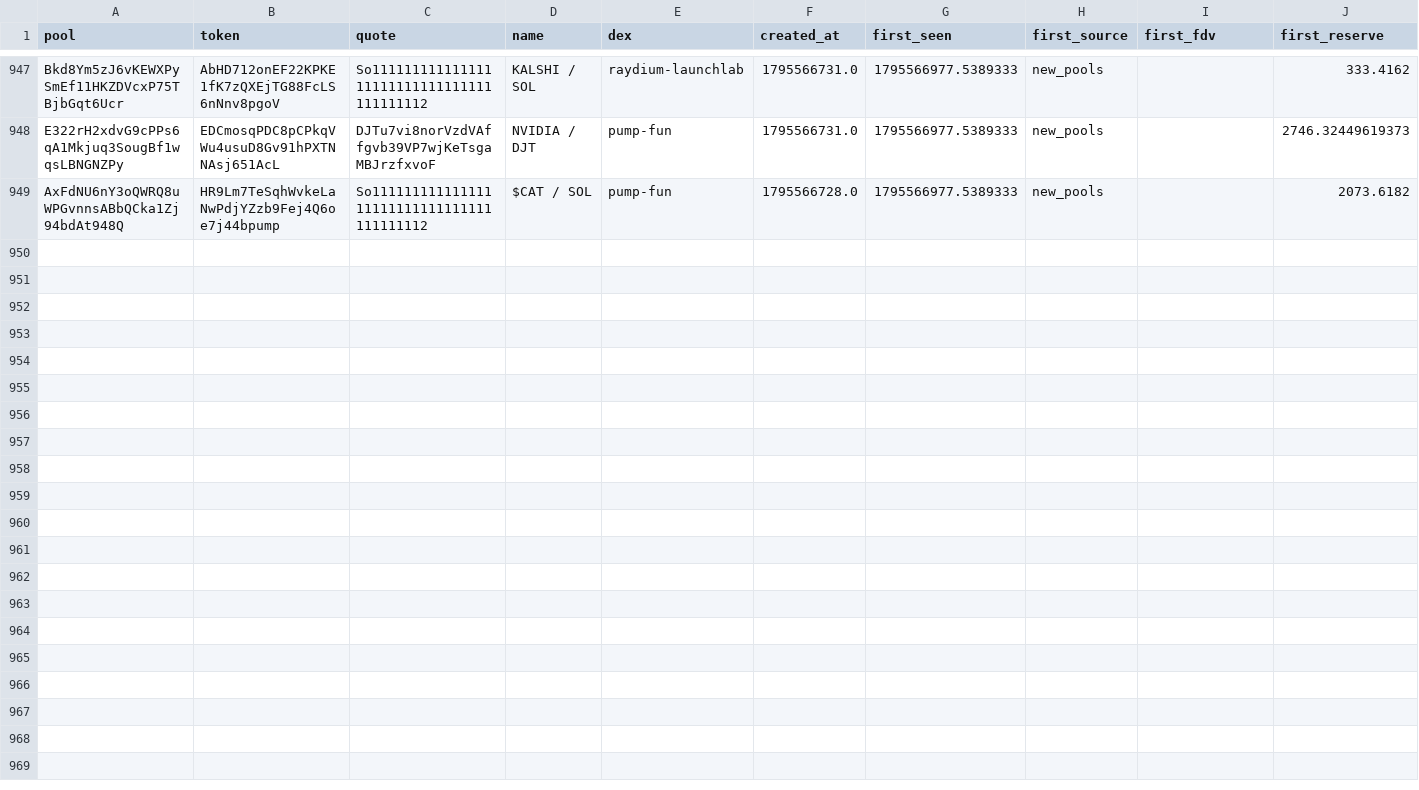
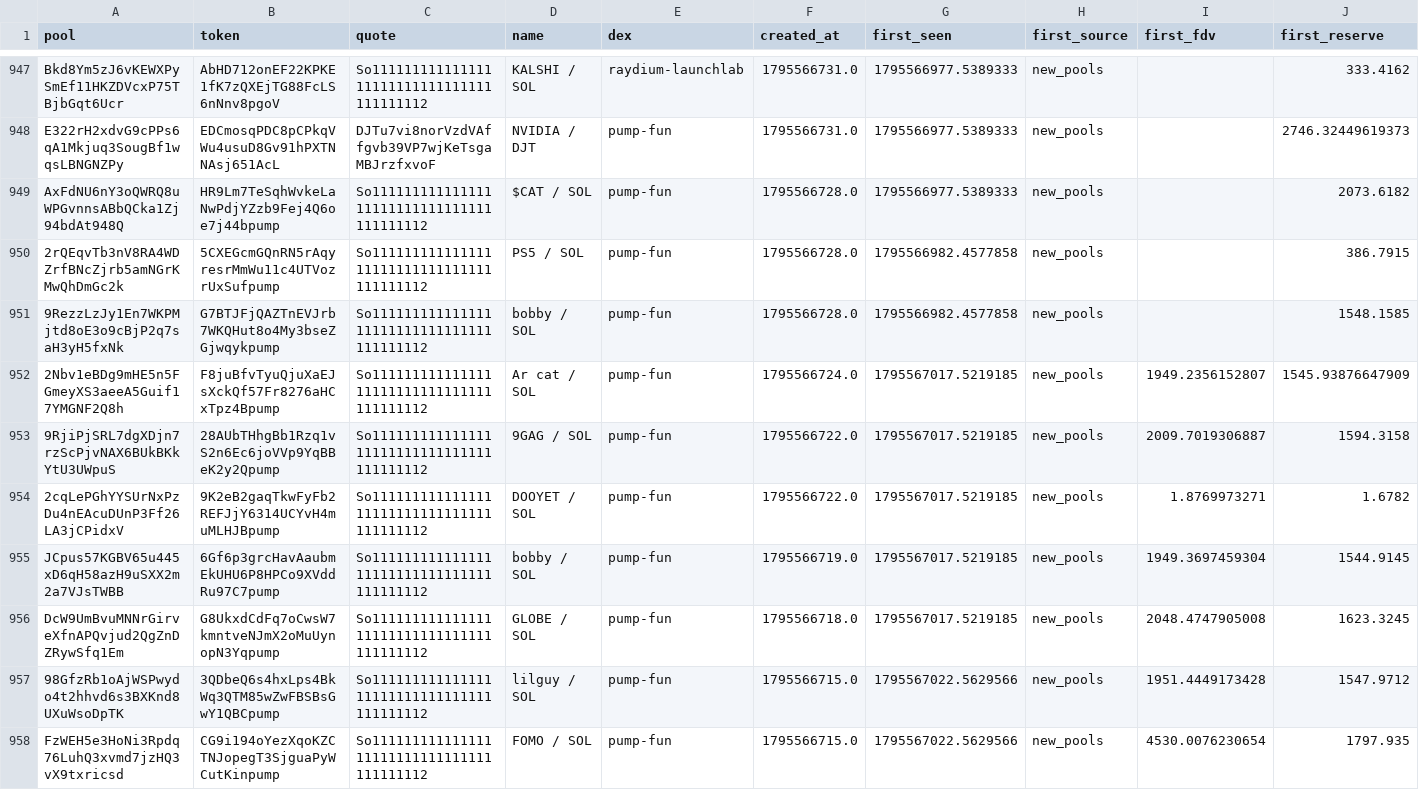
Before and after one commit to davidbobholz-stack/young-coin-collector., a CSV file: shards/2026-11-25/pools_seen.csv, drawn as a sheet; only a part is shown, gaps mark what is left out; rows hold the shown columns only; the diff covers the shown part only; the diff names each change by its address in the sheet, - before the commit and + after, or states it on an @@ line.

```diff
--- a/shards/2026-11-25/pools_seen.csv
+++ b/shards/2026-11-25/pools_seen.csv
+row 950: 2rQEqvTb3nV8RA4WDZrfBNcZjrb5amNGrKMwQhDmGc2k | 5CXEGcmGQnRN5rAqyresrMmWu11c4UTVozrUxSufpump | So11111111111111111111111111111111111111112 | PS5 / SOL | pump-fun | 1795566728.0 | 1795566982.4577858 | new_pools |  | 386.7915
+row 951: 9RezzLzJy1En7WKPMjtd8oE3o9cBjP2q7saH3yH5fxNk | G7BTJFjQAZTnEVJrb7WKQHut8o4My3bseZGjwqykpump | So11111111111111111111111111111111111111112 | bobby / SOL | pump-fun | 1795566728.0 | 1795566982.4577858 | new_pools |  | 1548.1585
+row 952: 2Nbv1eBDg9mHE5n5FGmeyXS3aeeA5Guif17YMGNF2Q8h | F8juBfvTyuQjuXaEJsXckQf57Fr8276aHCxTpz4Bpump | So11111111111111111111111111111111111111112 | Ar cat / SOL | pump-fun | 1795566724.0 | 1795567017.5219185 | new_pools | 1949.2356152807 | 1545.93876647909
+row 953: 9RjiPjSRL7dgXDjn7rzScPjvNAX6BUkBKkYtU3UWpuS | 28AUbTHhgBb1Rzq1vS2n6Ec6joVVp9YqBBeK2y2Qpump | So11111111111111111111111111111111111111112 | 9GAG / SOL | pump-fun | 1795566722.0 | 1795567017.5219185 | new_pools | 2009.7019306887 | 1594.3158
+row 954: 2cqLePGhYYSUrNxPzDu4nEAcuDUnP3Ff26LA3jCPidxV | 9K2eB2gaqTkwFyFb2REFJjY6314UCYvH4muMLHJBpump | So11111111111111111111111111111111111111112 | DOOYET / SOL | pump-fun | 1795566722.0 | 1795567017.5219185 | new_pools | 1.8769973271 | 1.6782
+row 955: JCpus57KGBV65u445xD6qH58azH9uSXX2m2a7VJsTWBB | 6Gf6p3grcHavAaubmEkUHU6P8HPCo9XVddRu97C7pump | So11111111111111111111111111111111111111112 | bobby / SOL | pump-fun | 1795566719.0 | 1795567017.5219185 | new_pools | 1949.3697459304 | 1544.9145
+row 956: DcW9UmBvuMNNrGirveXfnAPQvjud2QgZnDZRywSfq1Em | G8UkxdCdFq7oCwsW7kmntveNJmX2oMuUynopN3Yqpump | So11111111111111111111111111111111111111112 | GLOBE / SOL | pump-fun | 1795566718.0 | 1795567017.5219185 | new_pools | 2048.4747905008 | 1623.3245
+row 957: 98GfzRb1oAjWSPwydo4t2hhvd6s3BXKnd8UXuWsoDpTK | 3QDbeQ6s4hxLps4BkWq3QTM85wZwFBSBsGwY1QBCpump | So11111111111111111111111111111111111111112 | lilguy / SOL | pump-fun | 1795566715.0 | 1795567022.5629566 | new_pools | 1951.4449173428 | 1547.9712
+row 958: FzWEH5e3HoNi3Rpdq76LuhQ3xvmd7jzHQ3vX9txricsd | CG9i194oYezXqoKZCTNJopegT3SjguaPyWCutKinpump | So11111111111111111111111111111111111111112 | FOMO / SOL | pump-fun | 1795566715.0 | 1795567022.5629566 | new_pools | 4530.0076230654 | 1797.935
```
Also changed, not shown: 9 added rows elsewhere in this file, 11 other files.
